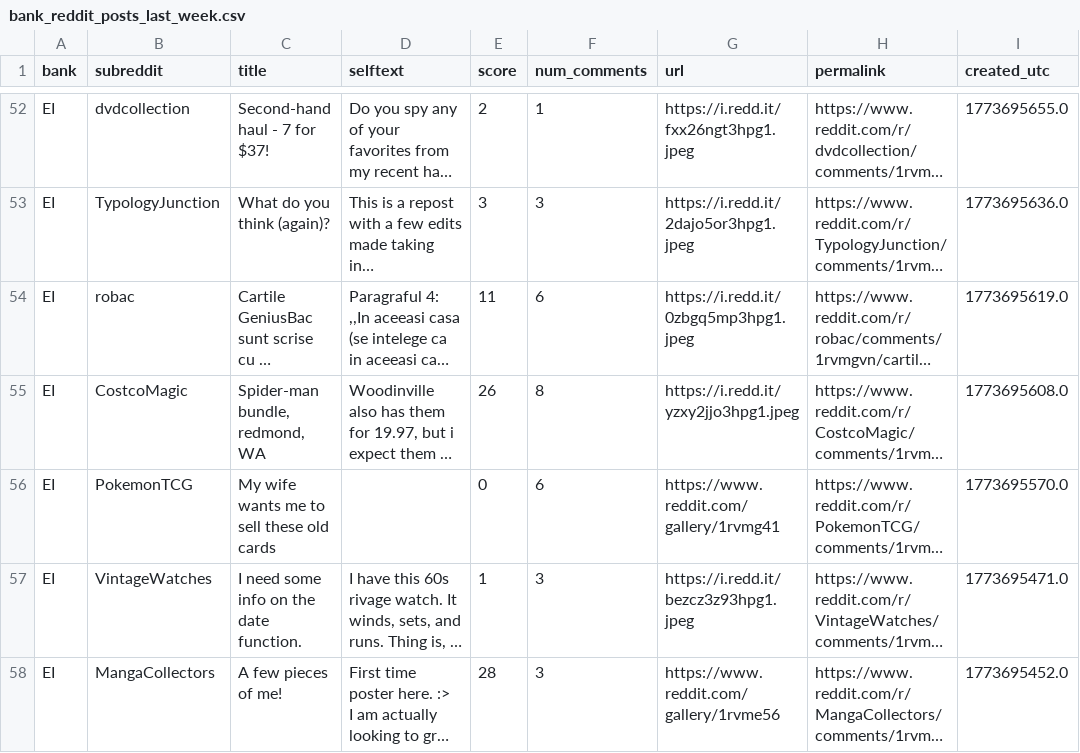
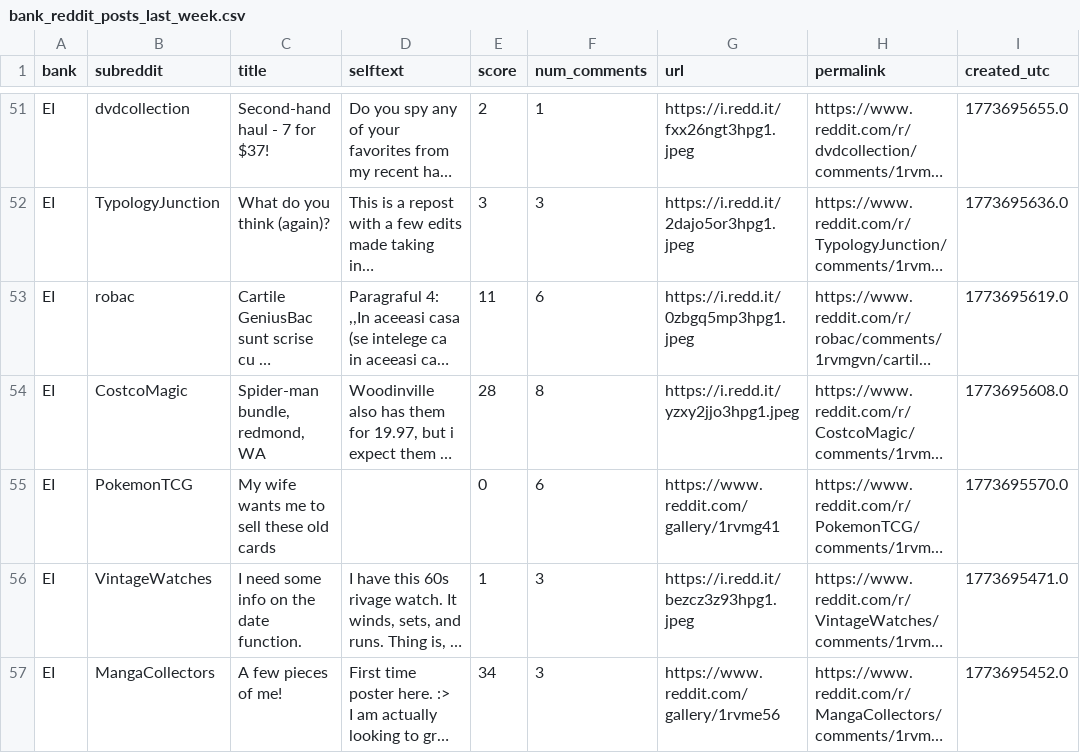
Before and after one commit to felixabraham670706/reddit_sentiment, a CSV file: bank_reddit_posts_last_week.csv, drawn as a sheet; only a part is shown, gaps mark what is left out; long unchanged cells end in …; addresses are those after the commit; the diff covers the shown part only; the diff names each change by its address in the sheet, - before the commit and + after, or states it on an @@ line.

```diff
--- a/bank_reddit_posts_last_week.csv
+++ b/bank_reddit_posts_last_week.csv
-E54 (score): 26
+E54 (score): 28
-E57 (score): 28
+E57 (score): 34
```
Also changed, not shown: 1 added row, 1 removed row and 33 edited cells elsewhere in this file, 1 other file.
